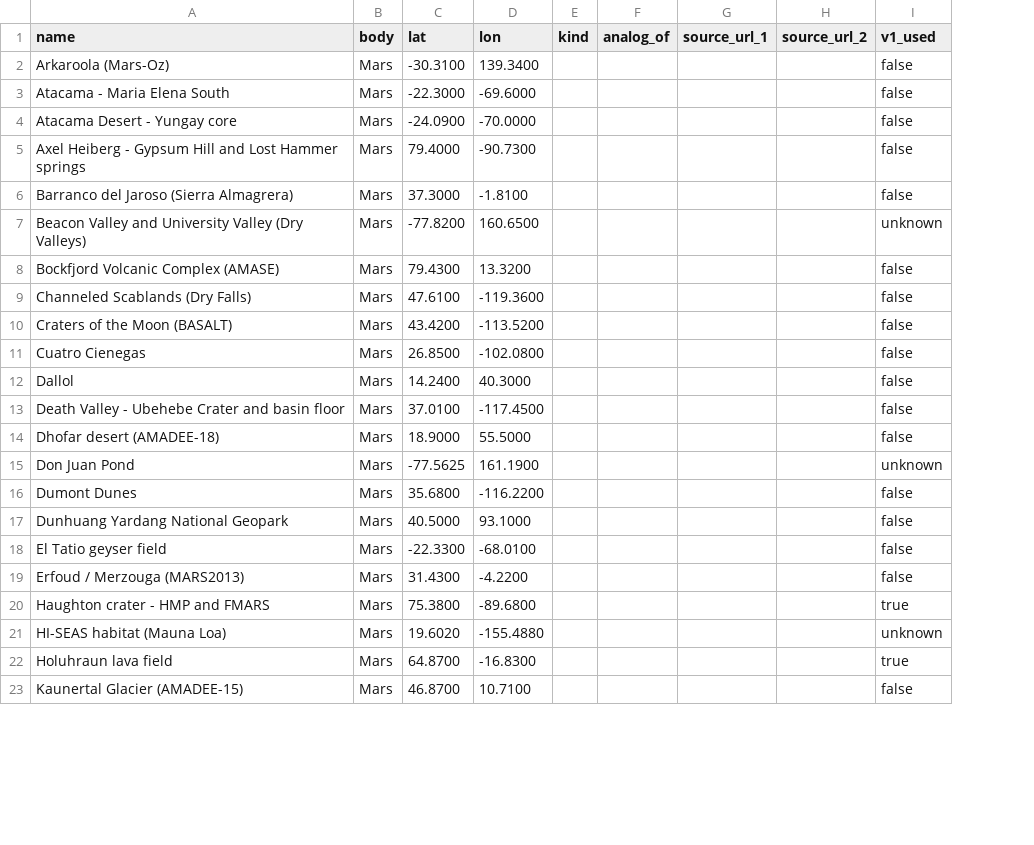
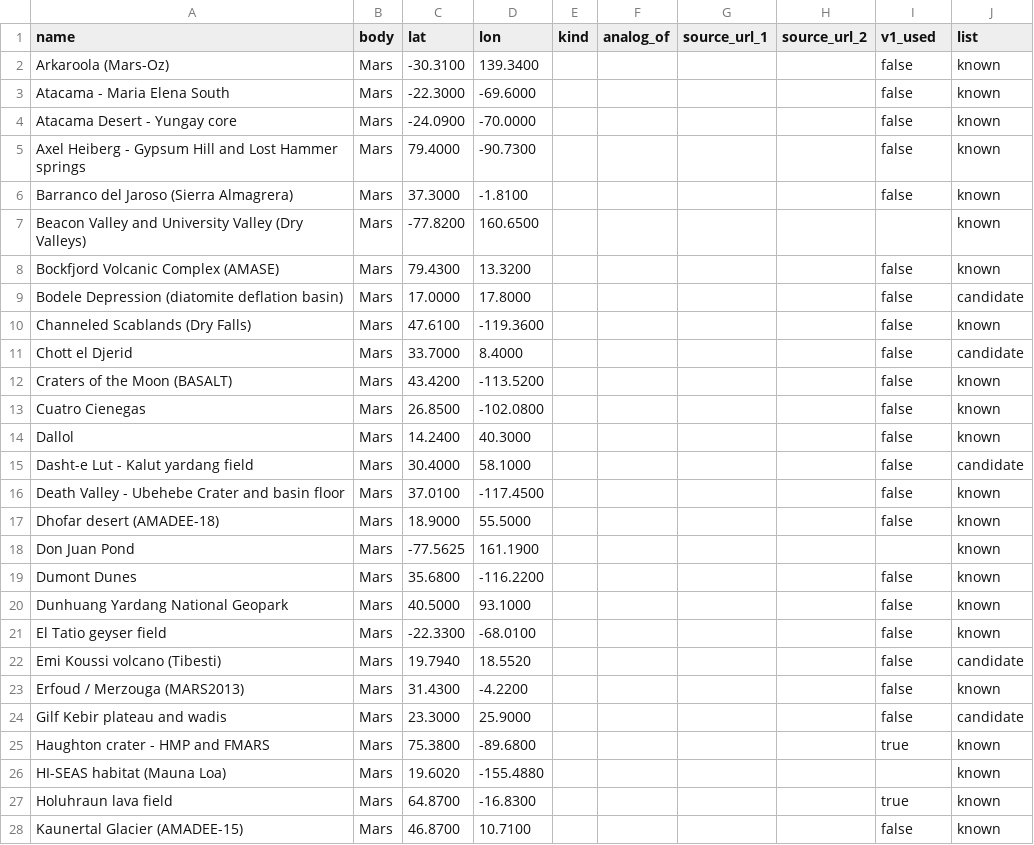
Before and after one commit to AnayDhawan/gsop, a CSV file: data/reference/sites.csv, drawn as a sheet; only a part is shown; addresses are those after the commit; the diff covers the shown part only; the diff names each change by its address in the sheet, - before the commit and + after, or states it on an @@ line.

Commit message:
sites.json: add page fields from the Supabase mapping and include candidate rows

```diff
--- a/data/reference/sites.csv
+++ b/data/reference/sites.csv
+column J (list), rows 2-8: all known; row 10: known; rows 12-14: all known; rows 16-21: all known; row 23: known; rows 25-28: all known
-I7 (v1_used): unknown
+I7 (v1_used): (empty)
+row 9: Bodele Depression (diatomite deflation basin) | Mars | 17.0000 | 17.8000 |  |  |  |  | false | candidate
+row 11: Chott el Djerid | Mars | 33.7000 | 8.4000 |  |  |  |  | false | candidate
+row 15: Dasht-e Lut - Kalut yardang field | Mars | 30.4000 | 58.1000 |  |  |  |  | false | candidate
-I18 (v1_used): unknown
+I18 (v1_used): (empty)
+row 22: Emi Koussi volcano (Tibesti) | Mars | 19.7940 | 18.5520 |  |  |  |  | false | candidate
+row 24: Gilf Kebir plateau and wadis | Mars | 23.3000 | 25.9000 |  |  |  |  | false | candidate
-I26 (v1_used): unknown
+I26 (v1_used): (empty)
```
Also changed, not shown: 15 added rows and 13 edited cells elsewhere in this file, data/MANIFEST.csv, 12 other files.
